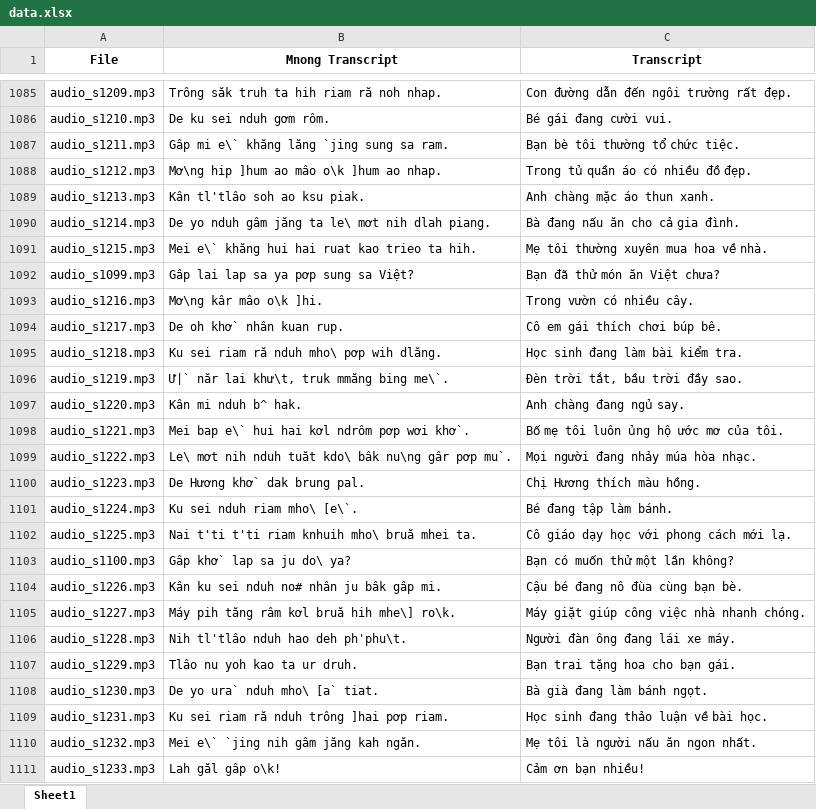
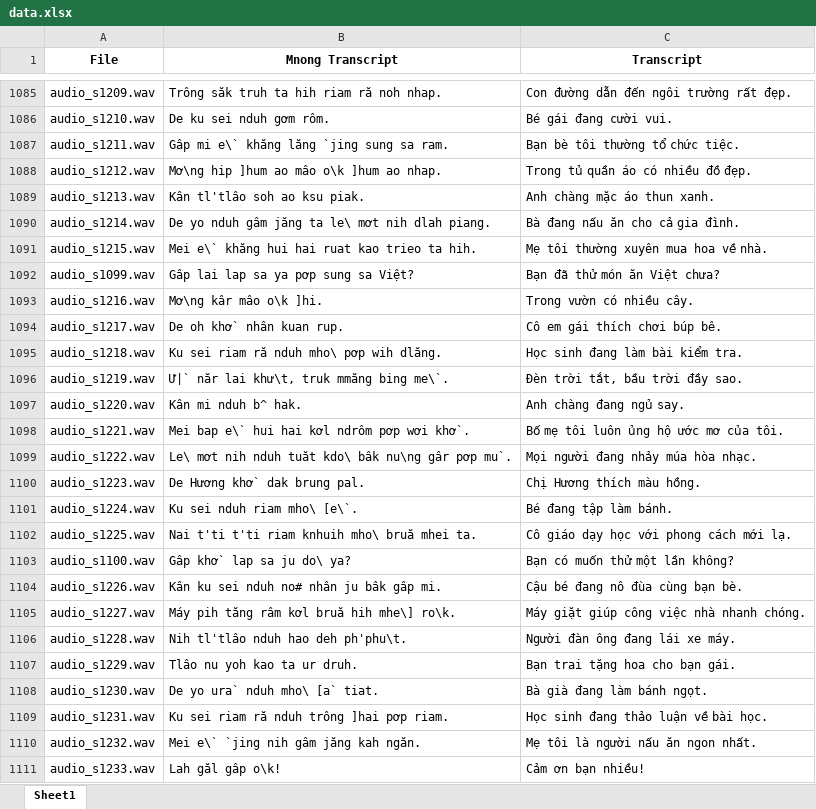
Before and after one commit to SevenScorpions/TST, an Excel workbook: data.xlsx, sheet Sheet1, drawn as a sheet; only a part is shown, gaps mark what is left out; values as stored, in another font and other column widths than the file's, no borders; the diff covers the shown part only; the diff names each change by its address in the sheet, - before the commit and + after, or states it on an @@ line.

```diff
--- a/data.xlsx (sheet Sheet1)
+++ b/data.xlsx (sheet Sheet1)
-A1085 (File): audio_s1209.mp3
+A1085 (File): audio_s1209.wav
-A1086 (File): audio_s1210.mp3
+A1086 (File): audio_s1210.wav
-A1087 (File): audio_s1211.mp3
+A1087 (File): audio_s1211.wav
-A1088 (File): audio_s1212.mp3
+A1088 (File): audio_s1212.wav
-A1089 (File): audio_s1213.mp3
+A1089 (File): audio_s1213.wav
-A1090 (File): audio_s1214.mp3
+A1090 (File): audio_s1214.wav
-A1091 (File): audio_s1215.mp3
+A1091 (File): audio_s1215.wav
-A1092 (File): audio_s1099.mp3
+A1092 (File): audio_s1099.wav
-A1093 (File): audio_s1216.mp3
+A1093 (File): audio_s1216.wav
-A1094 (File): audio_s1217.mp3
+A1094 (File): audio_s1217.wav
-A1095 (File): audio_s1218.mp3
+A1095 (File): audio_s1218.wav
-A1096 (File): audio_s1219.mp3
+A1096 (File): audio_s1219.wav
-A1097 (File): audio_s1220.mp3
+A1097 (File): audio_s1220.wav
-A1098 (File): audio_s1221.mp3
+A1098 (File): audio_s1221.wav
-A1099 (File): audio_s1222.mp3
+A1099 (File): audio_s1222.wav
-A1100 (File): audio_s1223.mp3
+A1100 (File): audio_s1223.wav
-A1101 (File): audio_s1224.mp3
+A1101 (File): audio_s1224.wav
-A1102 (File): audio_s1225.mp3
+A1102 (File): audio_s1225.wav
-A1103 (File): audio_s1100.mp3
+A1103 (File): audio_s1100.wav
-A1104 (File): audio_s1226.mp3
+A1104 (File): audio_s1226.wav
-A1105 (File): audio_s1227.mp3
+A1105 (File): audio_s1227.wav
-A1106 (File): audio_s1228.mp3
+A1106 (File): audio_s1228.wav
-A1107 (File): audio_s1229.mp3
+A1107 (File): audio_s1229.wav
-A1108 (File): audio_s1230.mp3
+A1108 (File): audio_s1230.wav
-A1109 (File): audio_s1231.mp3
+A1109 (File): audio_s1231.wav
-A1110 (File): audio_s1232.mp3
+A1110 (File): audio_s1232.wav
-A1111 (File): audio_s1233.mp3
+A1111 (File): audio_s1233.wav
```
Also changed, not shown: 704 edited cells elsewhere in this sheet.
